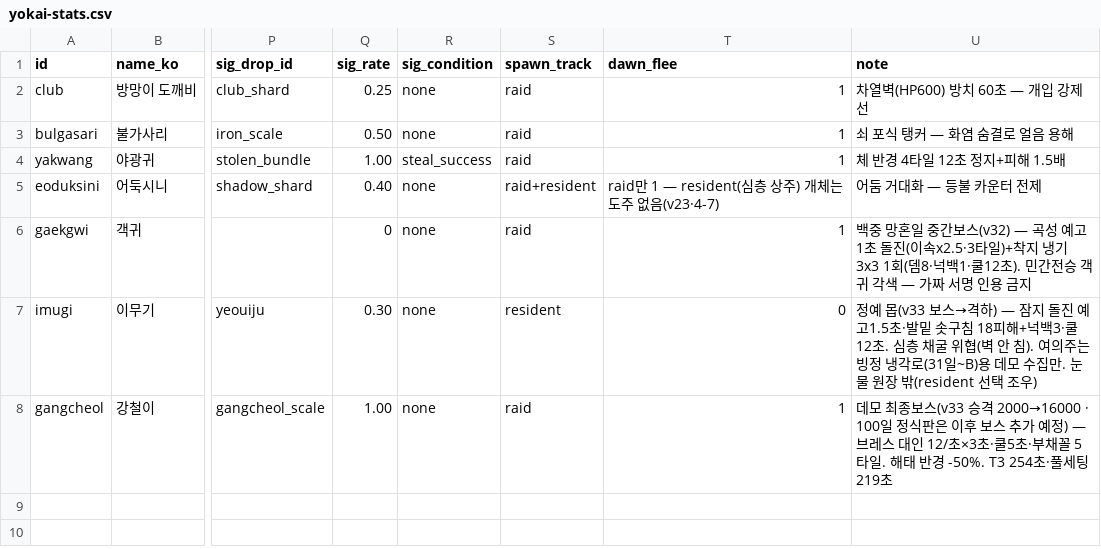
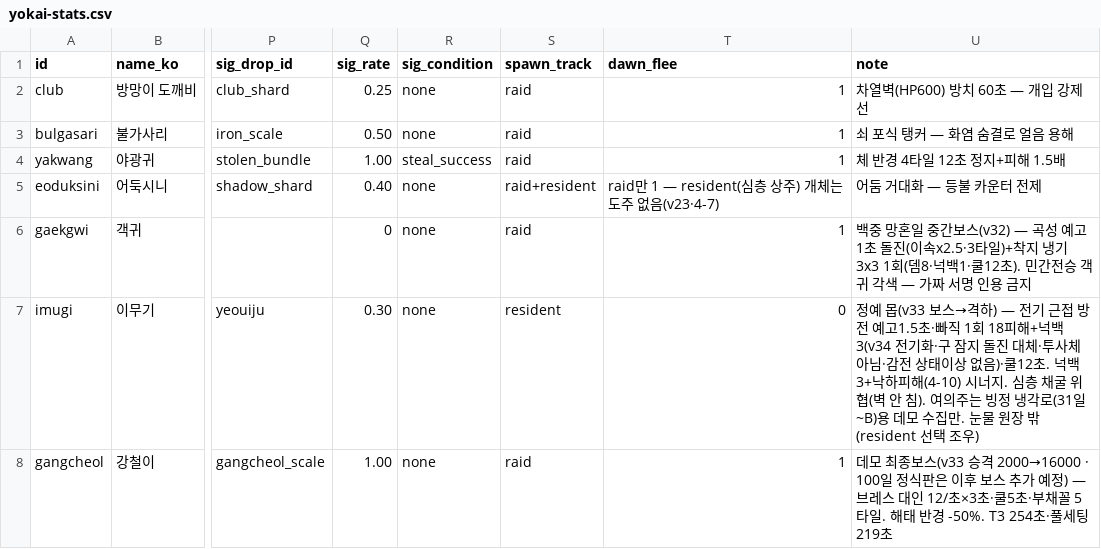
Before and after one commit to longzzo/visonAIGameDesignCrew, a CSV file: workspace/projects/pmrixgw33/kit/data/yokai-stats.csv, drawn as a sheet; only a part is shown, gaps mark what is left out; the diff names each change by its address in the sheet, - before the commit and + after, or states it on an @@ line.

```diff
--- a/workspace/projects/pmrixgw33/kit/data/yokai-stats.csv
+++ b/workspace/projects/pmrixgw33/kit/data/yokai-stats.csv
-U7 (note): …격하) — 잠지 돌진 예고1.5초·발밑 솟구침 18피해+넉백3·쿨12초. 심층…
+U7 (note): …격하) — 전기 근접 방전 예고1.5초·빠직 1회 18피해+넉백3(v34 전기화·구 잠지 돌진 대체·투사체 아님·감전 상태이상 없음)·쿨12초. 넉백3+낙하피해(4-10) 시너지. 심층…
```
Also changed, not shown: 1 other file.
